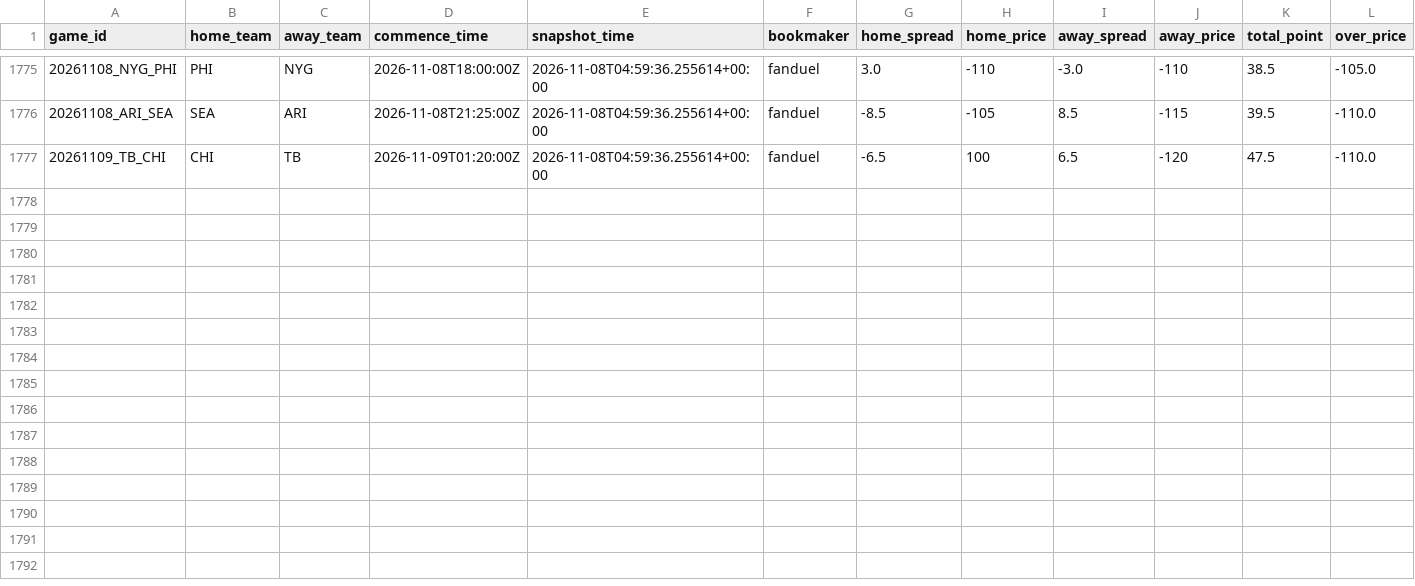
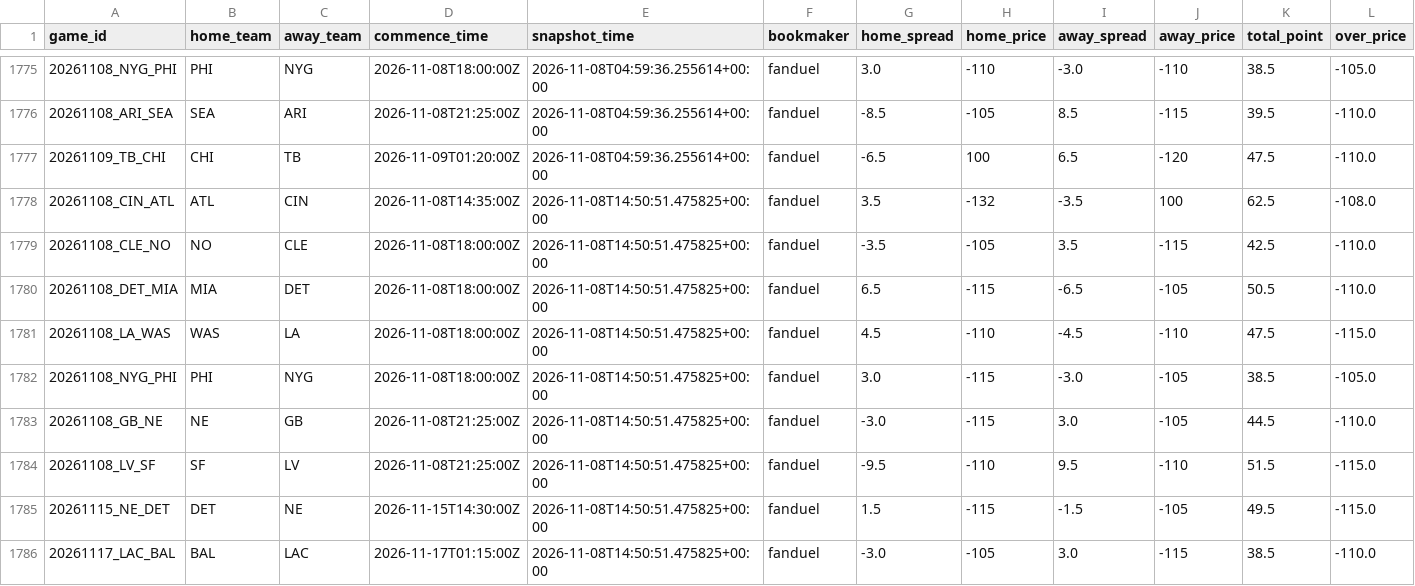
Before and after one commit to stevendemelo91-hub/nfl-slate, a CSV file: line_history.csv, drawn as a sheet; only a part is shown, gaps mark what is left out; rows hold the shown columns only; the diff names each change by its address in the sheet, - before the commit and + after, or states it on an @@ line.

```diff
--- a/line_history.csv
+++ b/line_history.csv
+row 1778: 20261108_CIN_ATL | ATL | CIN | 2026-11-08T14:35:00Z | 2026-11-08T14:50:51.475825+00:00 | fanduel | 3.5 | -132 | -3.5 | 100 | 62.5 | -108.0
+row 1779: 20261108_CLE_NO | NO | CLE | 2026-11-08T18:00:00Z | 2026-11-08T14:50:51.475825+00:00 | fanduel | -3.5 | -105 | 3.5 | -115 | 42.5 | -110.0
+row 1780: 20261108_DET_MIA | MIA | DET | 2026-11-08T18:00:00Z | 2026-11-08T14:50:51.475825+00:00 | fanduel | 6.5 | -115 | -6.5 | -105 | 50.5 | -110.0
+row 1781: 20261108_LA_WAS | WAS | LA | 2026-11-08T18:00:00Z | 2026-11-08T14:50:51.475825+00:00 | fanduel | 4.5 | -110 | -4.5 | -110 | 47.5 | -115.0
+row 1782: 20261108_NYG_PHI | PHI | NYG | 2026-11-08T18:00:00Z | 2026-11-08T14:50:51.475825+00:00 | fanduel | 3.0 | -115 | -3.0 | -105 | 38.5 | -105.0
+row 1783: 20261108_GB_NE | NE | GB | 2026-11-08T21:25:00Z | 2026-11-08T14:50:51.475825+00:00 | fanduel | -3.0 | -115 | 3.0 | -105 | 44.5 | -110.0
+row 1784: 20261108_LV_SF | SF | LV | 2026-11-08T21:25:00Z | 2026-11-08T14:50:51.475825+00:00 | fanduel | -9.5 | -110 | 9.5 | -110 | 51.5 | -115.0
+row 1785: 20261115_NE_DET | DET | NE | 2026-11-15T14:30:00Z | 2026-11-08T14:50:51.475825+00:00 | fanduel | 1.5 | -115 | -1.5 | -105 | 49.5 | -115.0
+row 1786: 20261117_LAC_BAL | BAL | LAC | 2026-11-17T01:15:00Z | 2026-11-08T14:50:51.475825+00:00 | fanduel | -3.0 | -105 | 3.0 | -115 | 38.5 | -110.0
```
